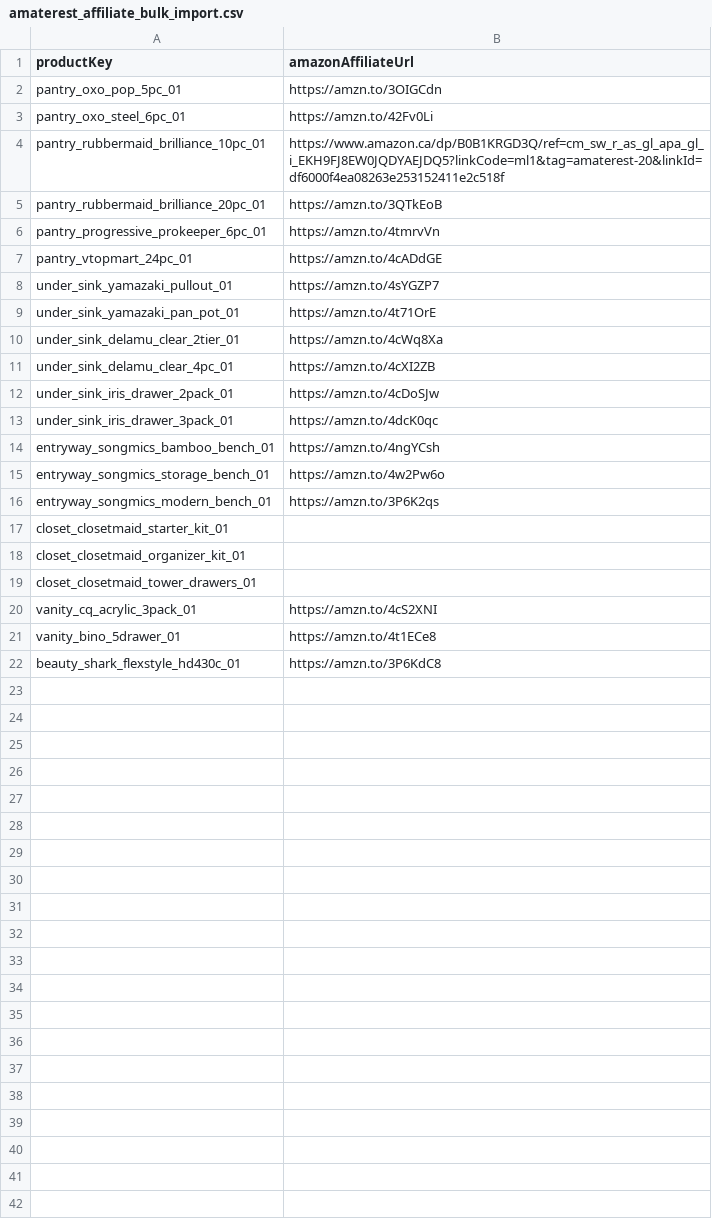
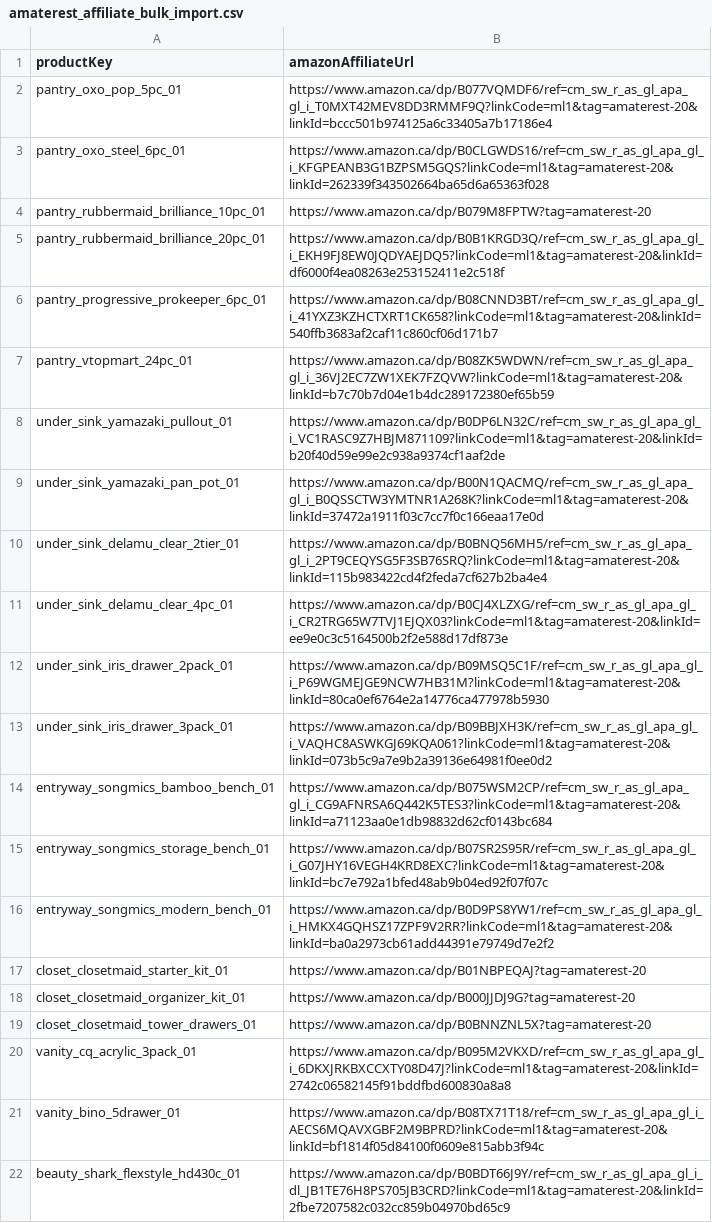
Before and after one commit to hottube2/amaterest, a CSV file: amaterest_affiliate_bulk_import.csv, drawn as a sheet.

Commit message:
Liens affilies corriges : 21 produits, liens complets amazon.ca avec tag amaterest-20 (plus de liens courts)

```diff
--- a/amaterest_affiliate_bulk_import.csv
+++ b/amaterest_affiliate_bulk_import.csv
@@ -1,22 +1,22 @@
 productKey,amazonAffiliateUrl
-pantry_oxo_pop_5pc_01,https://amzn.to/3OIGCdn
-pantry_oxo_steel_6pc_01,https://amzn.to/42Fv0Li
-pantry_rubbermaid_brilliance_10pc_01,https://www.amazon.ca/dp/B0B1KRGD3Q/ref=cm_sw_r_as_gl_apa_gl_i_EKH9FJ8EW0JQDYAEJDQ5?linkCode=ml1&tag=amaterest-20&linkId=df6000f4ea08263e253152411e2c518f
-pantry_rubbermaid_brilliance_20pc_01,https://amzn.to/3QTkEoB
-pantry_progressive_prokeeper_6pc_01,https://amzn.to/4tmrvVn
-pantry_vtopmart_24pc_01,https://amzn.to/4cADdGE
-under_sink_yamazaki_pullout_01,https://amzn.to/4sYGZP7
-under_sink_yamazaki_pan_pot_01,https://amzn.to/4t71OrE
-under_sink_delamu_clear_2tier_01,https://amzn.to/4cWq8Xa
-under_sink_delamu_clear_4pc_01,https://amzn.to/4cXI2ZB
-under_sink_iris_drawer_2pack_01,https://amzn.to/4cDoSJw
-under_sink_iris_drawer_3pack_01,https://amzn.to/4dcK0qc
-entryway_songmics_bamboo_bench_01,https://amzn.to/4ngYCsh
-entryway_songmics_storage_bench_01,https://amzn.to/4w2Pw6o
-entryway_songmics_modern_bench_01,https://amzn.to/3P6K2qs
-closet_closetmaid_starter_kit_01,
-closet_closetmaid_organizer_kit_01,
-closet_closetmaid_tower_drawers_01,
-vanity_cq_acrylic_3pack_01,https://amzn.to/4cS2XNI
-vanity_bino_5drawer_01,https://amzn.to/4t1ECe8
-beauty_shark_flexstyle_hd430c_01,https://amzn.to/3P6KdC8
+pantry_oxo_pop_5pc_01,https://www.amazon.ca/dp/B077VQMDF6/ref=cm_sw_r_as_gl_apa_gl_i_T0MXT42MEV8DD3RMMF9Q?linkCode=ml1&tag=amaterest-20&linkId=bccc501b974125a6c33405a7b17186e4
+pantry_oxo_steel_6pc_01,https://www.amazon.ca/dp/B0CLGWDS16/ref=cm_sw_r_as_gl_apa_gl_i_KFGPEANB3G1BZPSM5GQS?linkCode=ml1&tag=amaterest-20&linkId=262339f343502664ba65d6a65363f028
+pantry_rubbermaid_brilliance_10pc_01,https://www.amazon.ca/dp/B079M8FPTW?tag=amaterest-20
+pantry_rubbermaid_brilliance_20pc_01,https://www.amazon.ca/dp/B0B1KRGD3Q/ref=cm_sw_r_as_gl_apa_gl_i_EKH9FJ8EW0JQDYAEJDQ5?linkCode=ml1&tag=amaterest-20&linkId=df6000f4ea08263e253152411e2c518f
+pantry_progressive_prokeeper_6pc_01,https://www.amazon.ca/dp/B08CNND3BT/ref=cm_sw_r_as_gl_apa_gl_i_41YXZ3KZHCTXRT1CK658?linkCode=ml1&tag=amaterest-20&linkId=540ffb3683af2caf11c860cf06d171b7
+pantry_vtopmart_24pc_01,https://www.amazon.ca/dp/B08ZK5WDWN/ref=cm_sw_r_as_gl_apa_gl_i_36VJ2EC7ZW1XEK7FZQVW?linkCode=ml1&tag=amaterest-20&linkId=b7c70b7d04e1b4dc289172380ef65b59
+under_sink_yamazaki_pullout_01,https://www.amazon.ca/dp/B0DP6LN32C/ref=cm_sw_r_as_gl_apa_gl_i_VC1RASC9Z7HBJM871109?linkCode=ml1&tag=amaterest-20&linkId=b20f40d59e99e2c938a9374cf1aaf2de
+under_sink_yamazaki_pan_pot_01,https://www.amazon.ca/dp/B00N1QACMQ/ref=cm_sw_r_as_gl_apa_gl_i_B0QSSCTW3YMTNR1A268K?linkCode=ml1&tag=amaterest-20&linkId=37472a1911f03c7cc7f0c166eaa17e0d
+under_sink_delamu_clear_2tier_01,https://www.amazon.ca/dp/B0BNQ56MH5/ref=cm_sw_r_as_gl_apa_gl_i_2PT9CEQYSG5F3SB76SRQ?linkCode=ml1&tag=amaterest-20&linkId=115b983422cd4f2feda7cf627b2ba4e4
+under_sink_delamu_clear_4pc_01,https://www.amazon.ca/dp/B0CJ4XLZXG/ref=cm_sw_r_as_gl_apa_gl_i_CR2TRG65W7TVJ1EJQX03?linkCode=ml1&tag=amaterest-20&linkId=ee9e0c3c5164500b2f2e588d17df873e
+under_sink_iris_drawer_2pack_01,https://www.amazon.ca/dp/B09MSQ5C1F/ref=cm_sw_r_as_gl_apa_gl_i_P69WGMEJGE9NCW7HB31M?linkCode=ml1&tag=amaterest-20&linkId=80ca0ef6764e2a14776ca477978b5930
+under_sink_iris_drawer_3pack_01,https://www.amazon.ca/dp/B09BBJXH3K/ref=cm_sw_r_as_gl_apa_gl_i_VAQHC8ASWKGJ69KQA061?linkCode=ml1&tag=amaterest-20&linkId=073b5c9a7e9b2a39136e64981f0ee0d2
+entryway_songmics_bamboo_bench_01,https://www.amazon.ca/dp/B075WSM2CP/ref=cm_sw_r_as_gl_apa_gl_i_CG9AFNRSA6Q442K5TES3?linkCode=ml1&tag=amaterest-20&linkId=a71123aa0e1db98832d62cf0143bc684
+entryway_songmics_storage_bench_01,https://www.amazon.ca/dp/B07SR2S95R/ref=cm_sw_r_as_gl_apa_gl_i_G07JHY16VEGH4KRD8EXC?linkCode=ml1&tag=amaterest-20&linkId=bc7e792a1bfed48ab9b04ed92f07f07c
+entryway_songmics_modern_bench_01,https://www.amazon.ca/dp/B0D9PS8YW1/ref=cm_sw_r_as_gl_apa_gl_i_HMKX4GQHSZ17ZPF9V2RR?linkCode=ml1&tag=amaterest-20&linkId=ba0a2973cb61add44391e79749d7e2f2
+closet_closetmaid_starter_kit_01,https://www.amazon.ca/dp/B01NBPEQAJ?tag=amaterest-20
+closet_closetmaid_organizer_kit_01,https://www.amazon.ca/dp/B000JJDJ9G?tag=amaterest-20
+closet_closetmaid_tower_drawers_01,https://www.amazon.ca/dp/B0BNNZNL5X?tag=amaterest-20
+vanity_cq_acrylic_3pack_01,https://www.amazon.ca/dp/B095M2VKXD/ref=cm_sw_r_as_gl_apa_gl_i_6DKXJRKBXCCXTY08D47J?linkCode=ml1&tag=amaterest-20&linkId=2742c06582145f91bddfbd600830a8a8
+vanity_bino_5drawer_01,https://www.amazon.ca/dp/B08TX71T18/ref=cm_sw_r_as_gl_apa_gl_i_AECS6MQAVXGBF2M9BPRD?linkCode=ml1&tag=amaterest-20&linkId=bf1814f05d84100f0609e815abb3f94c
+beauty_shark_flexstyle_hd430c_01,https://www.amazon.ca/dp/B0BDT66J9Y/ref=cm_sw_r_as_gl_apa_gl_i_dl_JB1TE76H8PS705JB3CRD?linkCode=ml1&tag=amaterest-20&linkId=2fbe7207582c032cc859b04970bd65c9
```
Also changed, not shown: 1 other file.
